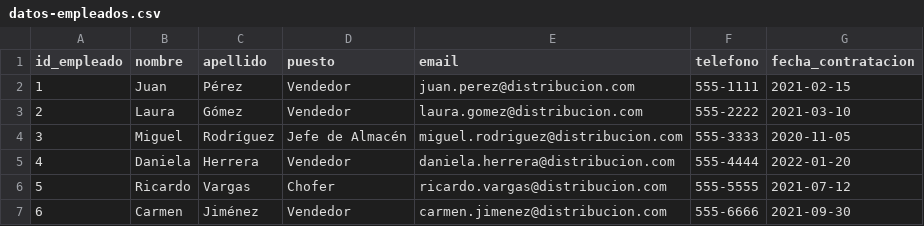
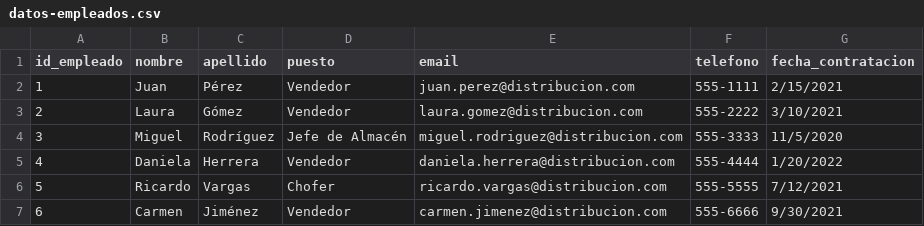
Before and after one commit to Hrivera2004/TB1_proyecto, a CSV file: datos-empleados.csv, drawn as a sheet; the diff names each change by its address in the sheet, - before the commit and + after, or states it on an @@ line.

```diff
--- a/datos-empleados.csv
+++ b/datos-empleados.csv
-G2 (fecha_contratacion): 2021-02-15
+G2 (fecha_contratacion): 2/15/2021
-G3 (fecha_contratacion): 2021-03-10
+G3 (fecha_contratacion): 3/10/2021
-G4 (fecha_contratacion): 2020-11-05
+G4 (fecha_contratacion): 11/5/2020
-G5 (fecha_contratacion): 2022-01-20
+G5 (fecha_contratacion): 1/20/2022
-G6 (fecha_contratacion): 2021-07-12
+G6 (fecha_contratacion): 7/12/2021
-G7 (fecha_contratacion): 2021-09-30
+G7 (fecha_contratacion): 9/30/2021
```
Also changed, not shown: datos-clientes.csv, datos-detalles-pedido.csv, 11 other files.
